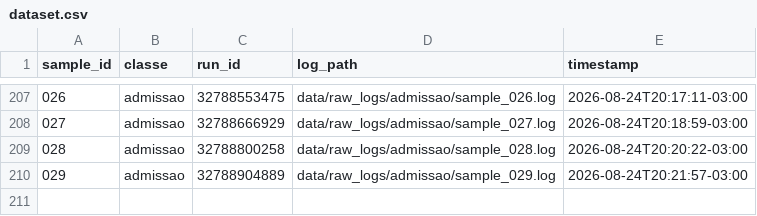
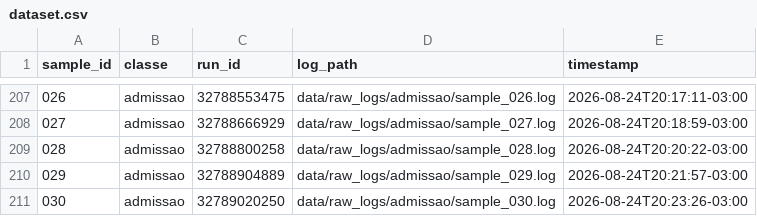
Before and after one commit to GeovaniRdS/auto-triagem, a CSV file: data/dataset.csv, drawn as a sheet; only a part is shown, gaps mark what is left out; the diff names each change by its address in the sheet, - before the commit and + after, or states it on an @@ line.

Commit message:
revert: fault-injection admissao failure amostra 030

```diff
--- a/data/dataset.csv
+++ b/data/dataset.csv
+row 211: 030 | admissao | 32789020250 | data/raw_logs/admissao/sample_030.log | 2026-08-24T20:23:26-03:00
```
Also changed, not shown: 2 other files.
